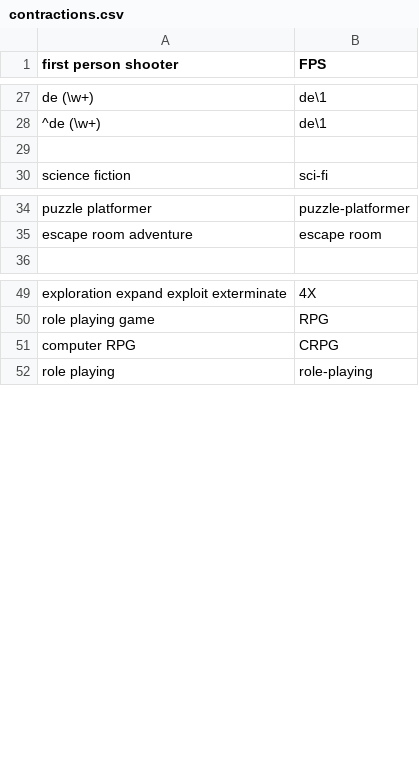
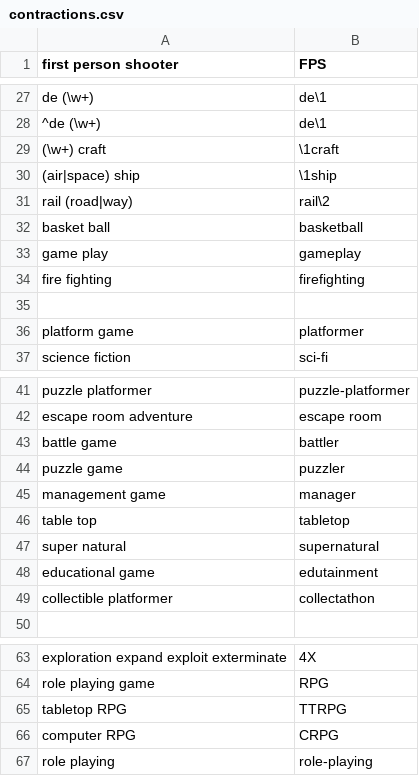
Before and after one commit to GwyndolynMarchant/genrenomicon, a CSV file: in/contractions.csv, drawn as a sheet; only a part is shown, gaps mark what is left out; the diff names each change by its address in the sheet, - before the commit and + after, or states it on an @@ line.

```diff
--- a/in/contractions.csv
+++ b/in/contractions.csv
+row 29: (\w+) craft | \1craft
+row 30: (air|space) ship | \1ship
+row 31: rail (road|way) | rail\2
+row 32: basket ball | basketball
+row 33: game play | gameplay
+row 34: fire fighting | firefighting
+row 36: platform game | platformer
+row 43: battle game | battler
+row 44: puzzle game | puzzler
+row 45: management game | manager
+row 46: table top | tabletop
+row 47: super natural | supernatural
+row 48: educational game | edutainment
+row 49: collectible platformer | collectathon
+row 65: tabletop RPG | TTRPG
```
Also changed, not shown: 2 other files.
